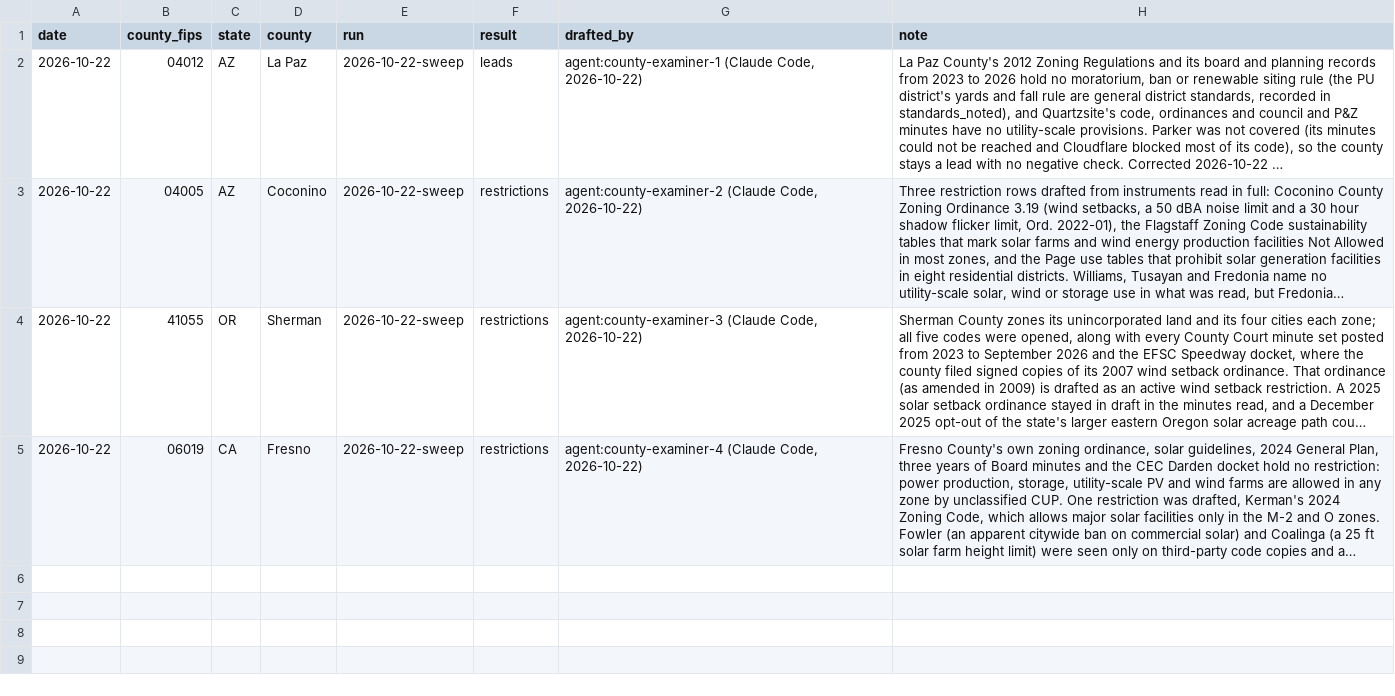
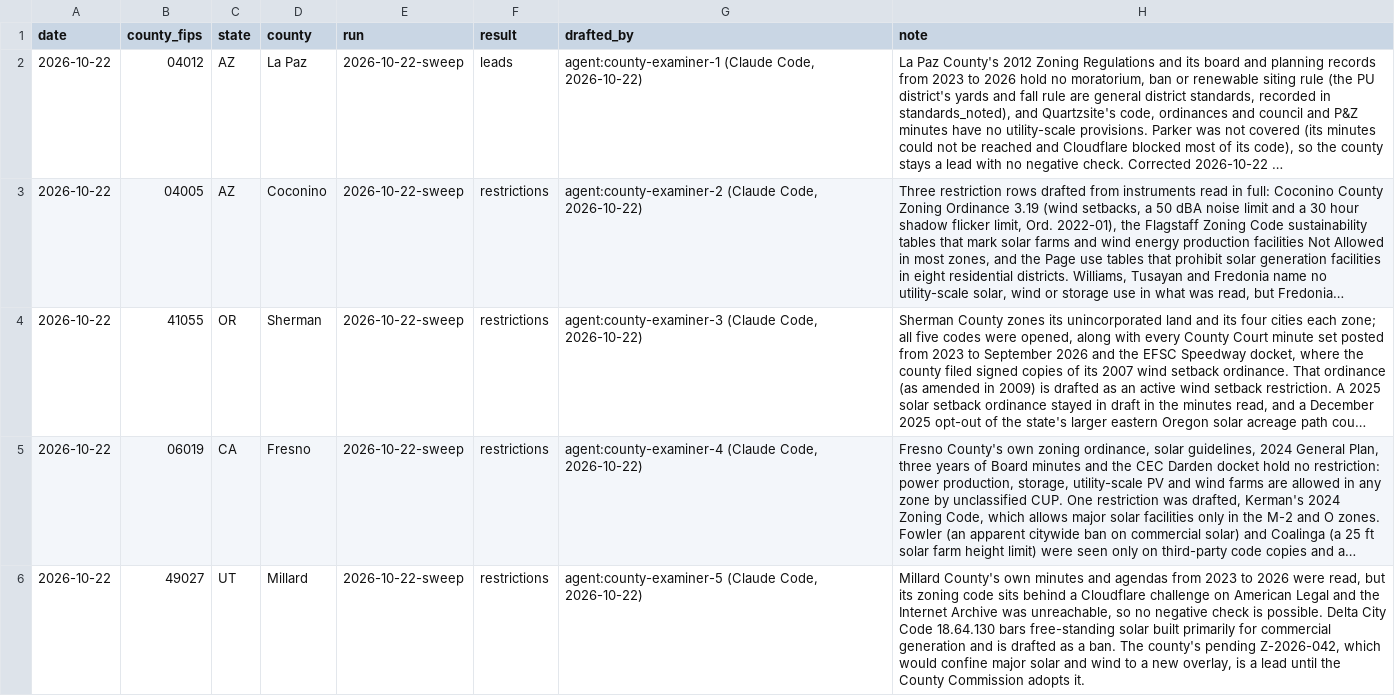
Before and after one commit to pricephillips/renewable-opposition, a CSV file: data/review/examination_log.csv, drawn as a sheet; only a part is shown; long unchanged cells end in …; the diff covers the shown part only; the diff names each change by its address in the sheet, - before the commit and + after, or states it on an @@ line.

```diff
--- a/data/review/examination_log.csv
+++ b/data/review/examination_log.csv
+row 6: 2026-10-22 | 49027 | UT | Millard | 2026-10-22-sweep | restrictions | agent:county-examiner-5 (Claude Code, 2026-10-22) | Millard County's own minutes and agendas from 2023 to 2026 were read, but its zoning code sits behind a Cloudflare challenge on American Legal and the Internet Archive was unreachable, so no negative check is possible. Delta City Code 18.64.130 bars free-standing solar built primarily for commercial generation and is drafted as a ban. The county's pending Z-2026-042, which would confine major solar and wind to a new overlay, is a lead until the County Commission adopts it.
```
Also changed, not shown: 3 added rows elsewhere in this file, data/review/profile_requests.csv, data/review/queue.csv.
